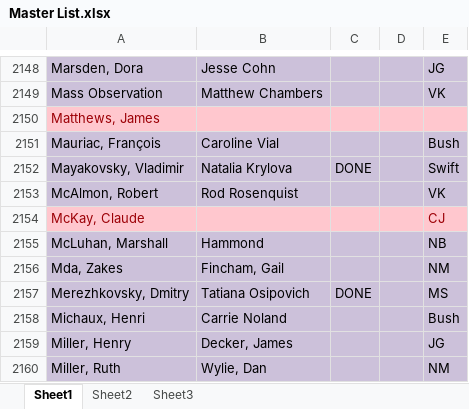
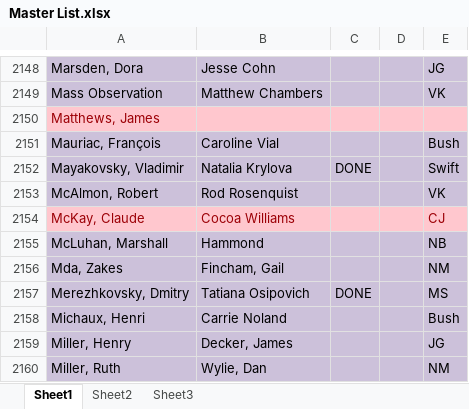
Before and after one commit to GhostProf/REM, an Excel workbook: Master List.xlsx, sheet Sheet1, drawn as a sheet; only a part is shown, gaps mark what is left out; values as stored, in another font and other column widths than the file's, no borders; the diff names each change by its address in the sheet, - before the commit and + after, or states it on an @@ line.

Commit message:
templated files and progress report
Added folder for Templated Files and imported the spreadsheet showing
assets tied to entries up to 23 November prepared by jon johnson and
laura dosky

```diff
--- a/Master List.xlsx (sheet Sheet1)
+++ b/Master List.xlsx (sheet Sheet1)
-B2154: (empty)
+B2154: Cocoa Williams
```
Also changed, not shown: 5 other files.
